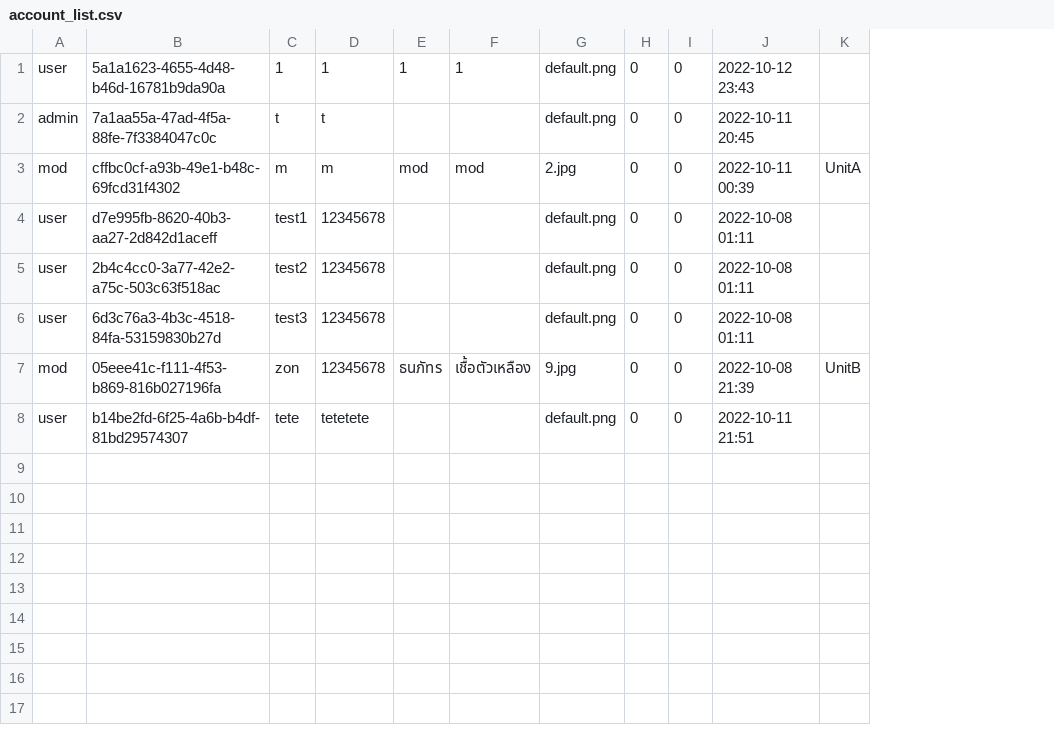
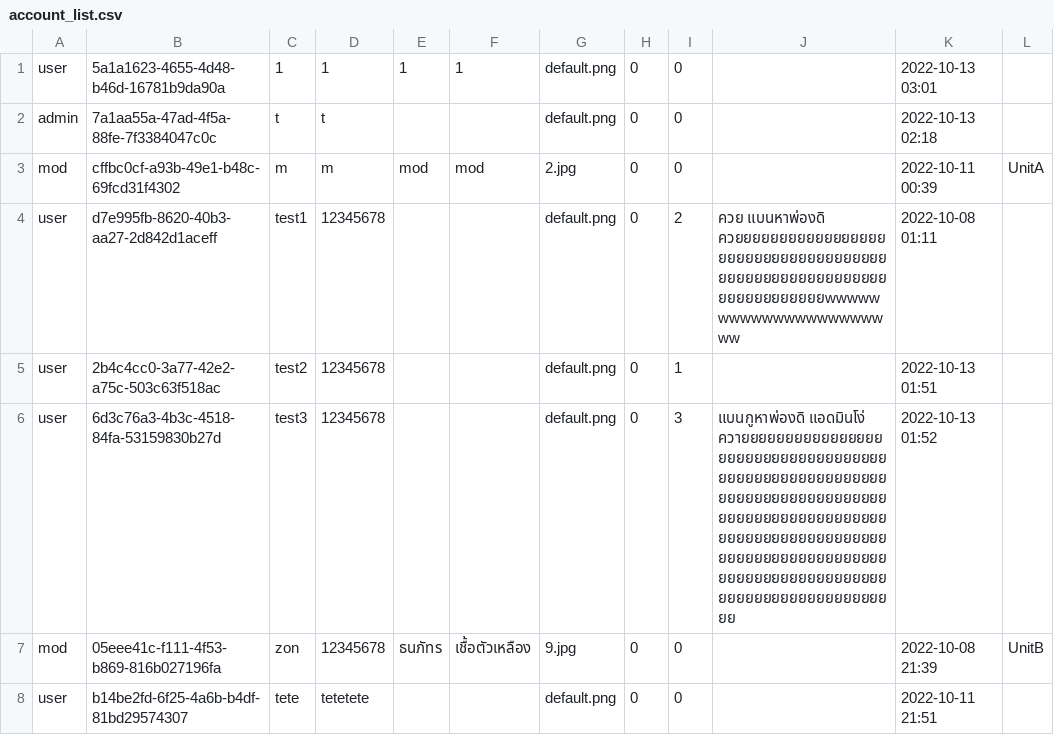
Before and after one commit to NyxTheeranut/KU-Complain, a CSV file: data/account_list.csv, drawn as a sheet; addresses are those after the commit; the diff names each change by its address in the sheet, - before the commit and + after, or states it on an @@ line.

```diff
--- a/data/account_list.csv
+++ b/data/account_list.csv
+column J, rows 4-6: ควย แบนหาพ่องดิ ควยยยยยยยยยยยยยยยยยยยยยยยยยยยยยยยยยยยยยยยยยยยยยยยยยยยยยยยยยยยยยยยยยยยwwwwwwwwwwwwwwwwwwwwww |  | แบนกูหาพ่องดิ แอดมินโง่ ควายยยยยยยยยยยยยยยยยยยยยยยยยยยยยยยยยยยยยยยยยยยยยยยยยยยยยยยยยยยยยยยยยยยยยยยยยยยยยยยยยยยยยยยยยยยยยยยยยยยยยยยยยยยยยยยยยยยยยยยยยยยยยยยยยยยยยยยยยยยยยยยยยยยยยยยยยยยยยยยยยยยยยยยยยย
-K1: 2022-10-12 23:43
+K1: 2022-10-13 03:01
-K2: 2022-10-11 20:45
+K2: 2022-10-13 02:18
-I4: 0
+I4: 2
-I5: 0
+I5: 1
-K5: 2022-10-08 01:11
+K5: 2022-10-13 01:51
-I6: 0
+I6: 3
-K6: 2022-10-08 01:11
+K6: 2022-10-13 01:52
```
Also changed, not shown: 15 other files.
